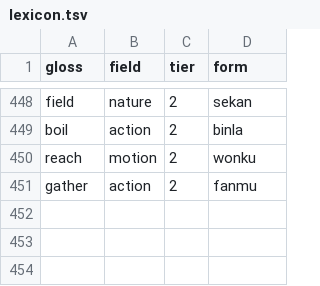
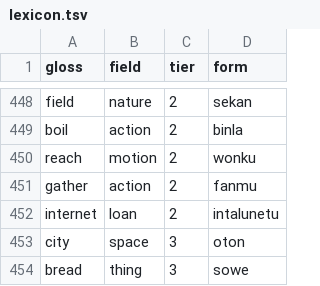
Before and after one commit to LilijoySkyseeker/apu-pi-we, a TSV file: data/lexicon.tsv, drawn as a sheet; only a part is shown, gaps mark what is left out.

```diff
--- a/data/lexicon.tsv
+++ b/data/lexicon.tsv
@@ -451 +451,4 @@ reach	motion	2	wonku
 gather	action	2	fanmu
+internet	loan	2	intalunetu
+city	space	3	oton
+bread	thing	3	sowe
```
Also changed, not shown: 6 other files.
